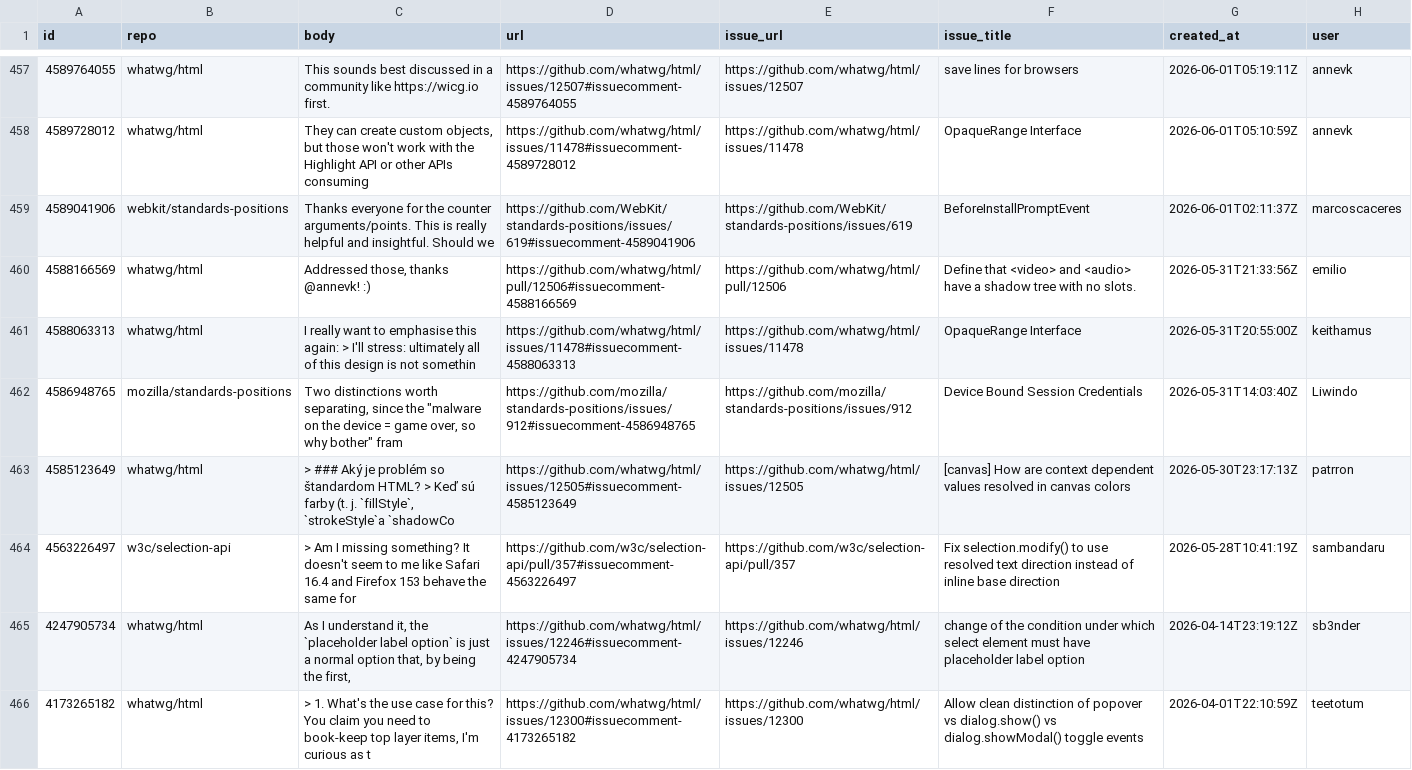
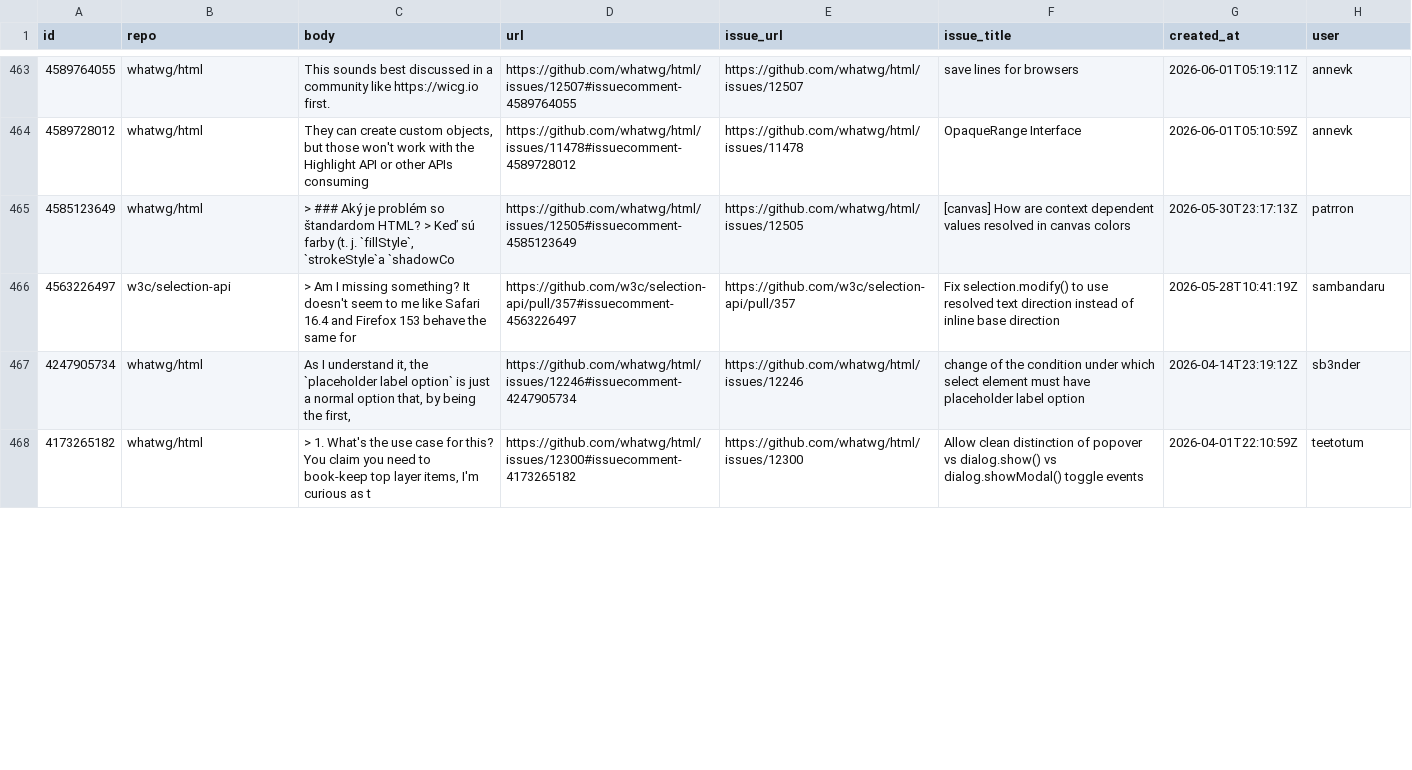
Before and after one commit to hsinyi/compat-utils, a CSV file: output/all-comments.csv, drawn as a sheet; only a part is shown, gaps mark what is left out; the diff covers the shown part only.

```diff
--- a/output/all-comments.csv
+++ b/output/all-comments.csv
@@ -458,6 +464,2 @@ id,repo,body,url,issue_url,issue_title,created_at,user
 4589728012,whatwg/html,"They can create custom objects, but those won't work with the Highlight API or other APIs consuming ",https://github.com/whatwg/html/issues/11478#issuecomment-4589728012,https://github.com/whatwg/html/issues/11478,OpaqueRange Interface,2026-06-01T05:10:59Z,annevk
-4589041906,webkit/standards-positions,Thanks everyone for the counter arguments/points. This is really helpful and insightful.   Should we,https://github.com/WebKit/standards-positions/issues/619#issuecomment-4589041906,https://github.com/WebKit/standards-positions/issues/619,BeforeInstallPromptEvent,2026-06-01T02:11:37Z,marcoscaceres
-4588166569,whatwg/html,"Addressed those, thanks @annevk! :)",https://github.com/whatwg/html/pull/12506#issuecomment-4588166569,https://github.com/whatwg/html/pull/12506,Define that <video> and <audio> have a shadow tree with no slots.,2026-05-31T21:33:56Z,emilio
-4588063313,whatwg/html,I really want to emphasise this again:  > I'll stress: ultimately all of this design is not somethin,https://github.com/whatwg/html/issues/11478#issuecomment-4588063313,https://github.com/whatwg/html/issues/11478,OpaqueRange Interface,2026-05-31T20:55:00Z,keithamus
-4586948765,mozilla/standards-positions,"Two distinctions worth separating, since the ""malware on the device = game over, so why bother"" fram",https://github.com/mozilla/standards-positions/issues/912#issuecomment-4586948765,https://github.com/mozilla/standards-positions/issues/912,Device Bound Session Credentials,2026-05-31T14:03:40Z,Liwindo
 4585123649,whatwg/html,"> ### Aký je problém so štandardom HTML? > Keď sú farby (t. j. `fillStyle`, `strokeStyle`a `shadowCo",https://github.com/whatwg/html/issues/12505#issuecomment-4585123649,https://github.com/whatwg/html/issues/12505,[canvas] How are context dependent values resolved in canvas colors,2026-05-30T23:17:13Z,patrron
```
Also changed, not shown: 7 added rows elsewhere in this file, output/mozilla-standards-positions.csv, output/webkit-standards-positions.csv, 1 other file.
